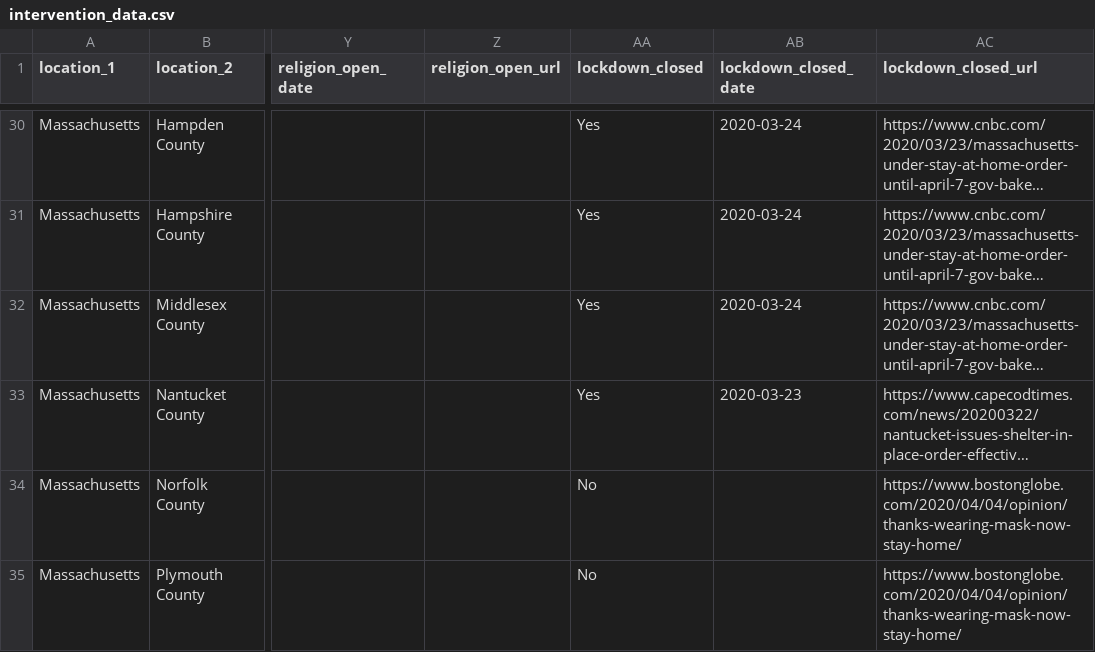
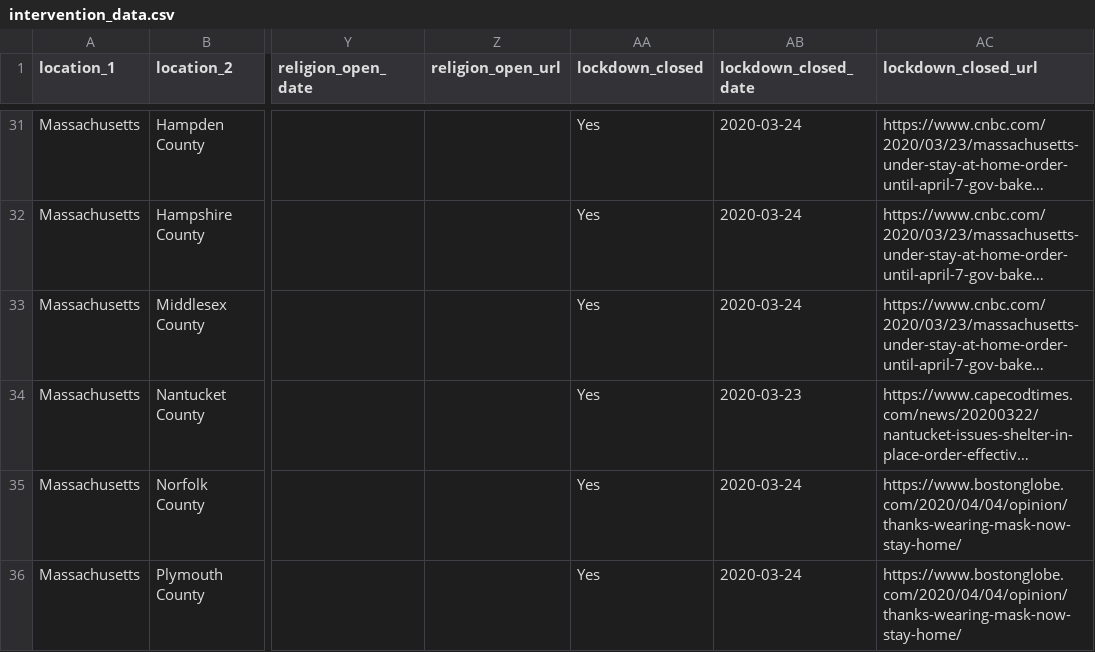
Before and after one commit to covid-crowd/covid-crowd.github.io, a CSV file: d3-data/intervention_data.csv, drawn as a sheet; only a part is shown, gaps mark what is left out; long unchanged cells end in …; addresses are those after the commit; the diff covers the shown part only; the diff names each change by its address in the sheet, - before the commit and + after, or states it on an @@ line.

```diff
--- a/d3-data/intervention_data.csv
+++ b/d3-data/intervention_data.csv
-AA35:AA36 (lockdown_closed): No
+AA35:AA36 (lockdown_closed): Yes
-AB35:AB36 (lockdown_closed_date): (empty)
+AB35:AB36 (lockdown_closed_date): 2020-03-24
```
Also changed, not shown: 1 added row and 6 edited cells elsewhere in this file.
